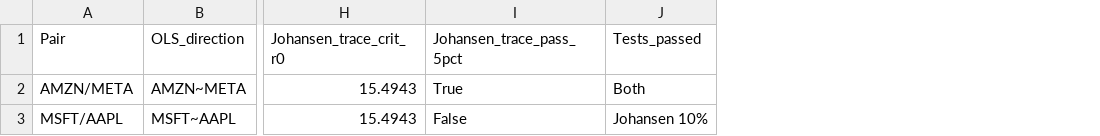
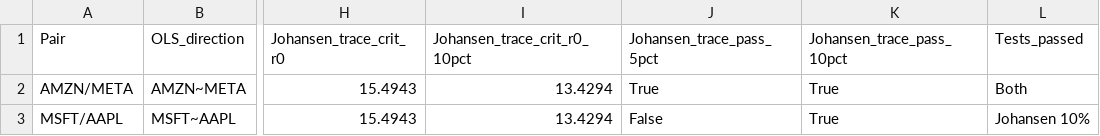
Before and after one commit to MichelleDataSci/pairs-trading-capstone, a CSV file: outputs/reports/selected_pairs.csv, drawn as a sheet; only a part is shown, gaps mark what is left out; the diff names each change by its address in the sheet, - before the commit and + after, or states it on an @@ line.

```diff
--- a/outputs/reports/selected_pairs.csv
+++ b/outputs/reports/selected_pairs.csv
+column I (Johansen_trace_crit_r0_10pct), rows 2-3: 13.4294 | 13.4294
+column K (Johansen_trace_pass_10pct), rows 2-3: True | True
```
Also changed, not shown: outputs/reports/cointegration_results.csv, 5 other files.
